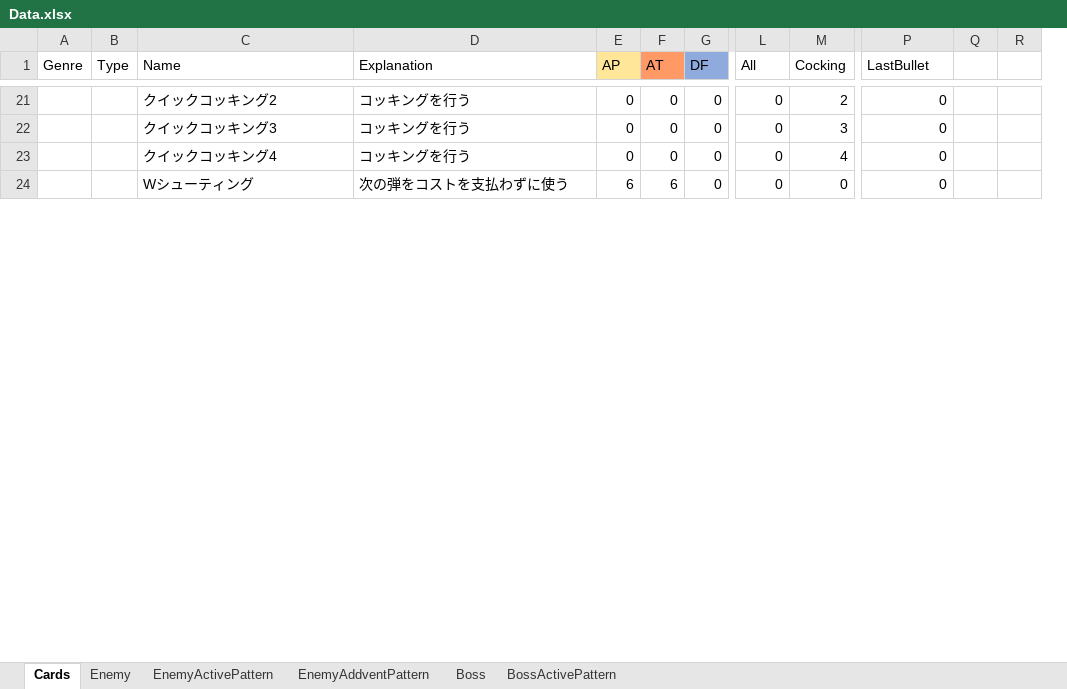
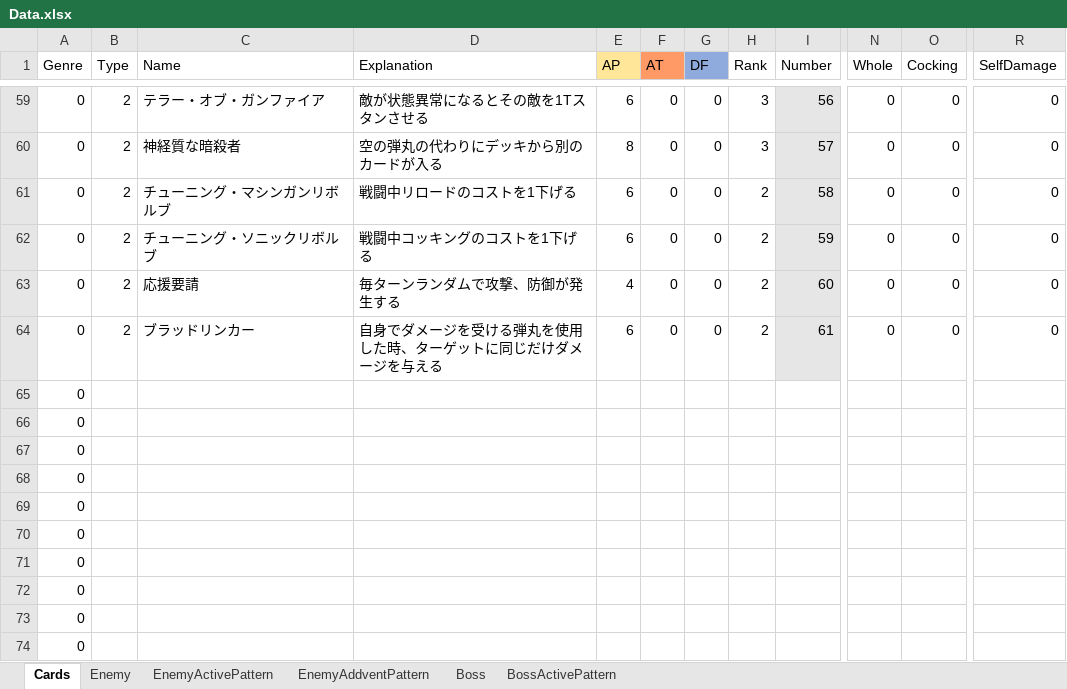
Before and after one commit to asaburo3983/LoveBullet, an Excel workbook: 管理/素材用エクセル/Data.xlsx, sheet Cards, drawn as a sheet; only a part is shown, gaps mark what is left out; values as stored, in another font and other column widths than the file's, no borders; conditional formats not drawn; removed rows and columns are numbered as before the commit, all else as after; rows hold the shown columns only; the diff covers the shown part only; the diff names each change by its address in the sheet, - before the commit and + after, or states it on an @@ line.

```diff
--- a/管理/素材用エクセル/Data.xlsx (sheet Cards)
+++ b/管理/素材用エクセル/Data.xlsx (sheet Cards)
+column H (Rank), row 59: 3; rows 61-62: 2 | 2; row 64: 2
+column I (Number), row 59: 56; rows 61-62: 58 | 59; row 64: 61
-column Q, empty
-column R, empty
-N1: All
+N1: Whole
-R1: LastBullet
+R1: SelfDamage
-A59 (Genre): (empty)
+A59 (Genre): 0
-B59 (Type): (empty)
+B59 (Type): 2
-C59 (Name): クイックコッキング2
+C59 (Name): テラー・オブ・ガンファイア
-D59 (Explanation): コッキングを行う
+D59 (Explanation): 敵が状態異常になるとその敵を1Tスタンさせる
-E59 (AP): 0
+E59 (AP): 6
-O59 (Cocking): 2
+O59 (Cocking): 0
+row 60: 0 | 2 | 神経質な暗殺者 | 空の弾丸の代わりにデッキから別のカードが入る | 8 | 0 | 0 | 3 | 57 | 0 | 0 | 0
-A61:A62 (Genre): (empty)
+A61:A62 (Genre): 0
-B61:B62 (Type): (empty)
+B61:B62 (Type): 2
-C61 (Name): クイックコッキング3
+C61 (Name): チューニング・マシンガンリボルブ
-D61 (Explanation): コッキングを行う
+D61 (Explanation): 戦闘中リロードのコストを1下げる
-E61:E62 (AP): 0
+E61:E62 (AP): 6
-O61 (Cocking): 3
+O61 (Cocking): 0
-C62 (Name): クイックコッキング4
+C62 (Name): チューニング・ソニックリボルブ
-D62 (Explanation): コッキングを行う
+D62 (Explanation): 戦闘中コッキングのコストを1下げる
-O62 (Cocking): 4
+O62 (Cocking): 0
+row 63: 0 | 2 | 応援要請 | 毎ターンランダムで攻撃、防御が発生する | 4 | 0 | 0 | 2 | 60 | 0 | 0 | 0
-A64 (Genre): (empty)
+A64 (Genre): 0
-B64 (Type): (empty)
+B64 (Type): 2
-C64 (Name): Wシューティング
+C64 (Name): ブラッドリンカー
-D64 (Explanation): 次の弾をコストを支払わずに使う
+D64 (Explanation): 自身でダメージを受ける弾丸を使用した時、ターゲットに同じだけダメージを与える
-F64 (AT): 6
+F64 (AT): 0
+row 65: 0
+row 66: 0
+row 67: 0
+row 68: 0
+row 69: 0
+row 70: 0
+row 71: 0
+row 72: 0
+row 73: 0
+row 74: 0
```
Also changed, not shown: 130 added rows and 18 edited cells elsewhere in this sheet.
